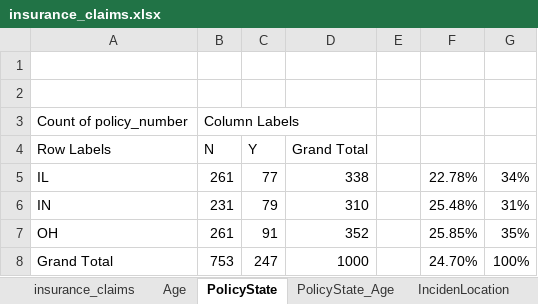
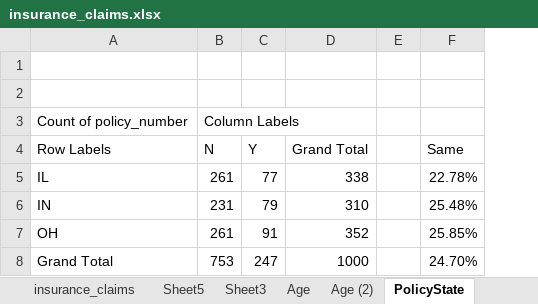
Before and after one commit to KunaalNaik/R_Basics, an Excel workbook: IPBA 13/insurance_claims.xlsx, sheet PolicyState, drawn as a sheet; values as stored, in another font and other column widths than the file's, no borders; the diff names each change by its address in the sheet, - before the commit and + after, or states it on an @@ line.

```diff
--- a/IPBA 13/insurance_claims.xlsx (sheet PolicyState)
+++ b/IPBA 13/insurance_claims.xlsx (sheet PolicyState)
+sheet tab: Sheet5
+sheet tab: Sheet3
+sheet tab: Age (2)
@@ column G hidden, rows 5-8: 34% | 31% | 35% | 100% @@
-F4: (empty)
+F4: Same
```
Also changed, not shown: sheet insurance_claims, other sheet tabs, hidden cells, charts or pictures, 6 other files.
